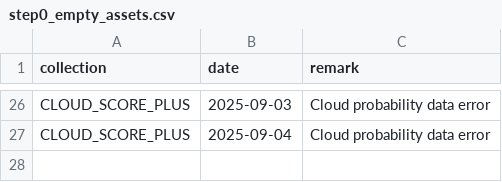
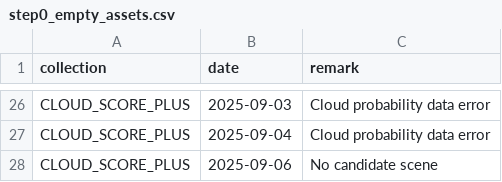
Before and after one commit to swisstopo/topo-satromo-v2, a CSV file: tools/step0_empty_assets.csv, drawn as a sheet; only a part is shown, gaps mark what is left out; the diff names each change by its address in the sheet, - before the commit and + after, or states it on an @@ line.

Commit message:
Tools files done

```diff
--- a/tools/step0_empty_assets.csv
+++ b/tools/step0_empty_assets.csv
+row 28: CLOUD_SCORE_PLUS | 2025-09-06 | No candidate scene
```
